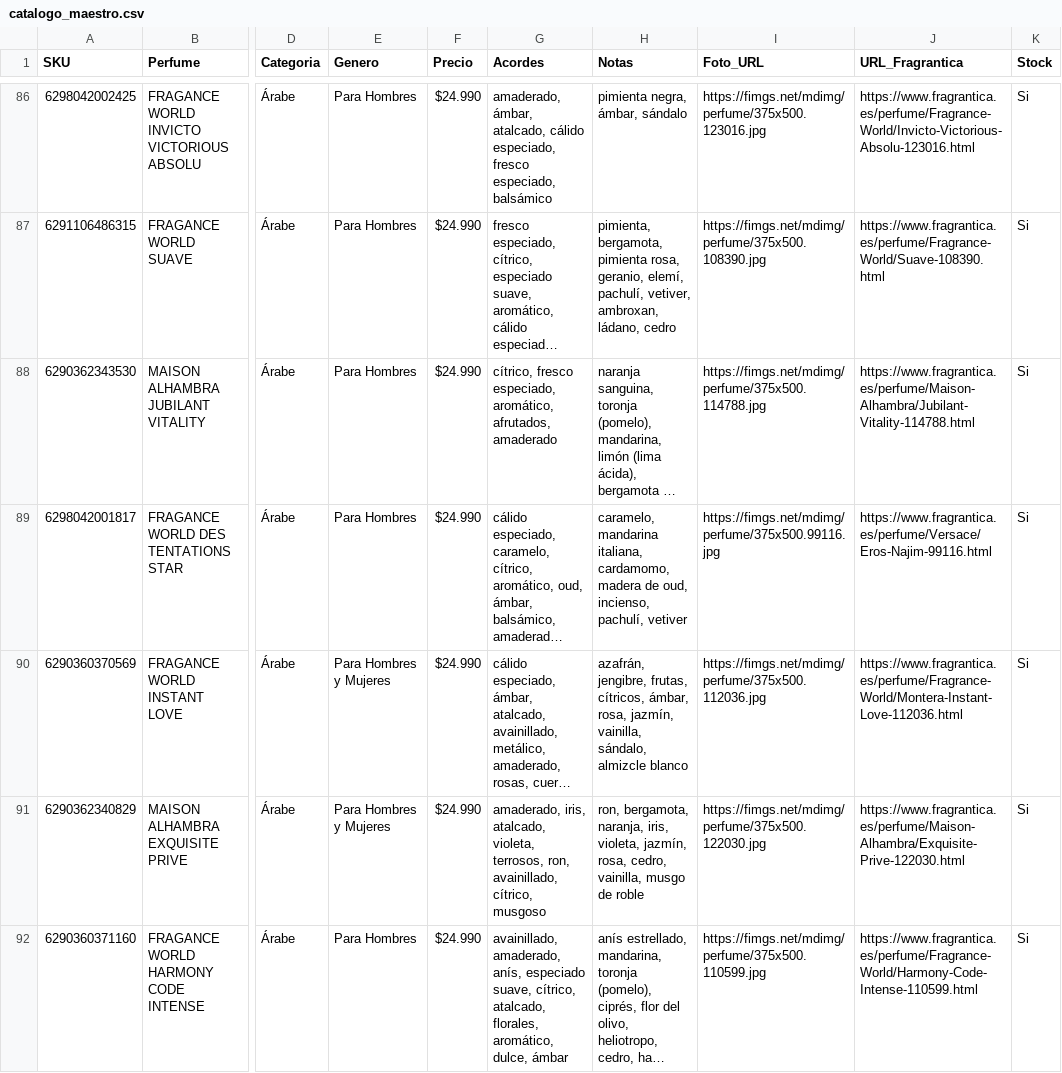
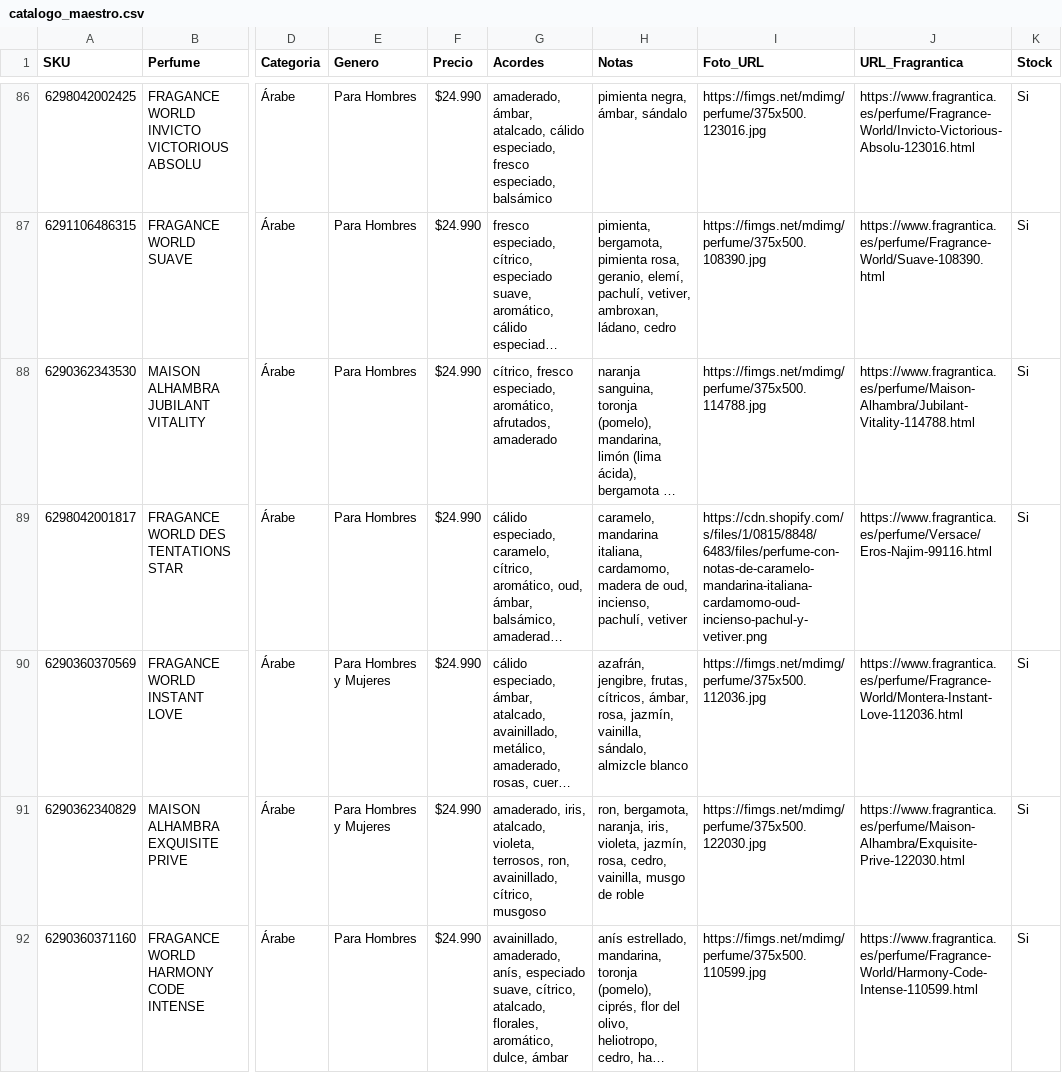
Before and after one commit to julietagonzalezmarin/perfuma-app, a CSV file: catalogo_maestro.csv, drawn as a sheet; only a part is shown, gaps mark what is left out; long unchanged cells end in …; the diff covers the shown part only; the diff names each change by its address in the sheet, - before the commit and + after, or states it on an @@ line.

Commit message:
Fotos: fotos nuevas para 34 perfumes

```diff
--- a/catalogo_maestro.csv
+++ b/catalogo_maestro.csv
-I89 (Foto_URL): https://fimgs.net/mdimg/perfume/375x500.99116.jpg
+I89 (Foto_URL): https://cdn.shopify.com/s/files/1/0815/8848/6483/files/perfume-con-notas-de-caramelo-mandarina-italiana-cardamomo-oud-incienso-pachul-y-vetiver.png
```
Also changed, not shown: 33 edited cells elsewhere in this file.
